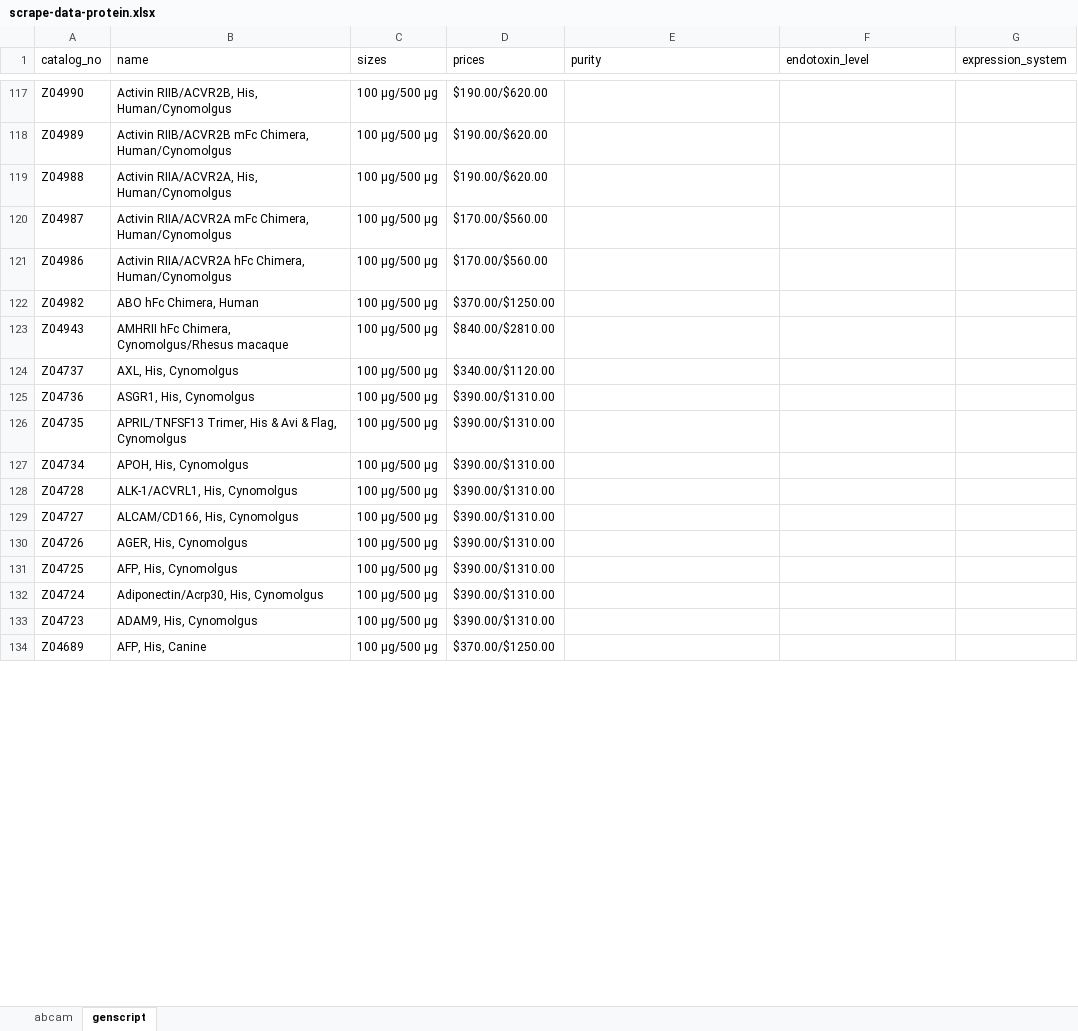
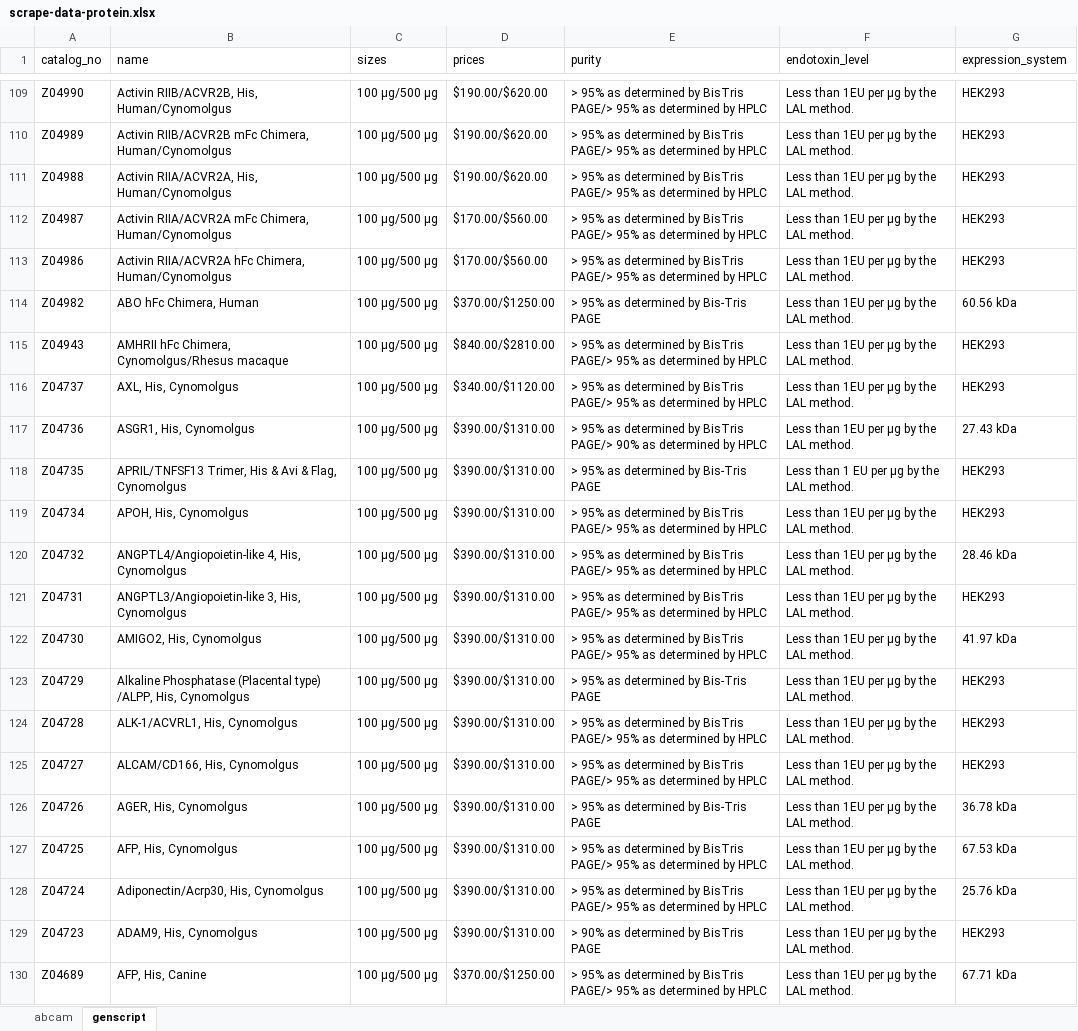
Before and after one commit to huanglallen/oti-scrapy, an Excel workbook: scrape-data-protein.xlsx, sheet genscript, drawn as a sheet; only a part is shown, gaps mark what is left out; values as stored, in another font and other column widths than the file's, no borders; addresses are those after the commit; the diff covers the shown part only; the diff names each change by its address in the sheet, - before the commit and + after, or states it on an @@ line.

Commit message:
throttle genscript crawler to avoid ban

```diff
--- a/scrape-data-protein.xlsx (sheet genscript)
+++ b/scrape-data-protein.xlsx (sheet genscript)
-E109:E113 (purity): (empty)
+E109:E113 (purity): > 95% as determined by BisTris PAGE/> 95% as determined by HPLC
-F109:F117 (endotoxin_level): (empty)
+F109:F117 (endotoxin_level): Less than 1EU per μg by the LAL method.
-G109:G113 (expression_system): (empty)
+G109:G113 (expression_system): HEK293
-E114 (purity): (empty)
+E114 (purity): > 95% as determined by Bis-Tris PAGE
-G114 (expression_system): (empty)
+G114 (expression_system): 60.56 kDa
-E115:E116 (purity): (empty)
+E115:E116 (purity): > 95% as determined by BisTris PAGE/> 95% as determined by HPLC
-G115:G116 (expression_system): (empty)
+G115:G116 (expression_system): HEK293
-E117 (purity): (empty)
+E117 (purity): > 95% as determined by BisTris PAGE/> 90% as determined by HPLC
-G117 (expression_system): (empty)
+G117 (expression_system): 27.43 kDa
-E118 (purity): (empty)
+E118 (purity): > 95% as determined by Bis-Tris PAGE
-F118 (endotoxin_level): (empty)
+F118 (endotoxin_level): Less than 1 EU per μg by the LAL method.
-G118:G119 (expression_system): (empty)
+G118:G119 (expression_system): HEK293
-E119 (purity): (empty)
+E119 (purity): > 95% as determined by BisTris PAGE/> 95% as determined by HPLC
-F119 (endotoxin_level): (empty)
+F119 (endotoxin_level): Less than 1EU per μg by the LAL method.
@@ row 11 moved to row 120: Z04732 @@
@@ row 10 moved to row 121: Z04731 @@
@@ row 12 moved to row 122: Z04730 @@
@@ row 13 moved to row 123: Z04729 @@
-E124:E125 (purity): (empty)
+E124:E125 (purity): > 95% as determined by BisTris PAGE/> 95% as determined by HPLC
-F124:F130 (endotoxin_level): (empty)
+F124:F130 (endotoxin_level): Less than 1EU per μg by the LAL method.
-G124:G125 (expression_system): (empty)
+G124:G125 (expression_system): HEK293
-E126 (purity): (empty)
+E126 (purity): > 95% as determined by Bis-Tris PAGE
-G126 (expression_system): (empty)
+G126 (expression_system): 36.78 kDa
-E127:E128 (purity): (empty)
+E127:E128 (purity): > 95% as determined by BisTris PAGE/> 95% as determined by HPLC
-G127 (expression_system): (empty)
+G127 (expression_system): 67.53 kDa
-G128 (expression_system): (empty)
+G128 (expression_system): 25.76 kDa
-E129 (purity): (empty)
+E129 (purity): > 90% as determined by BisTris PAGE
-G129 (expression_system): (empty)
+G129 (expression_system): HEK293
-E130 (purity): (empty)
+E130 (purity): > 95% as determined by BisTris PAGE/> 95% as determined by HPLC
-G130 (expression_system): (empty)
+G130 (expression_system): 67.71 kDa
```
Also changed, not shown: 73 added rows, 73 removed rows, 30 moved rows and 72 edited cells elsewhere in this sheet, 7 other files.
